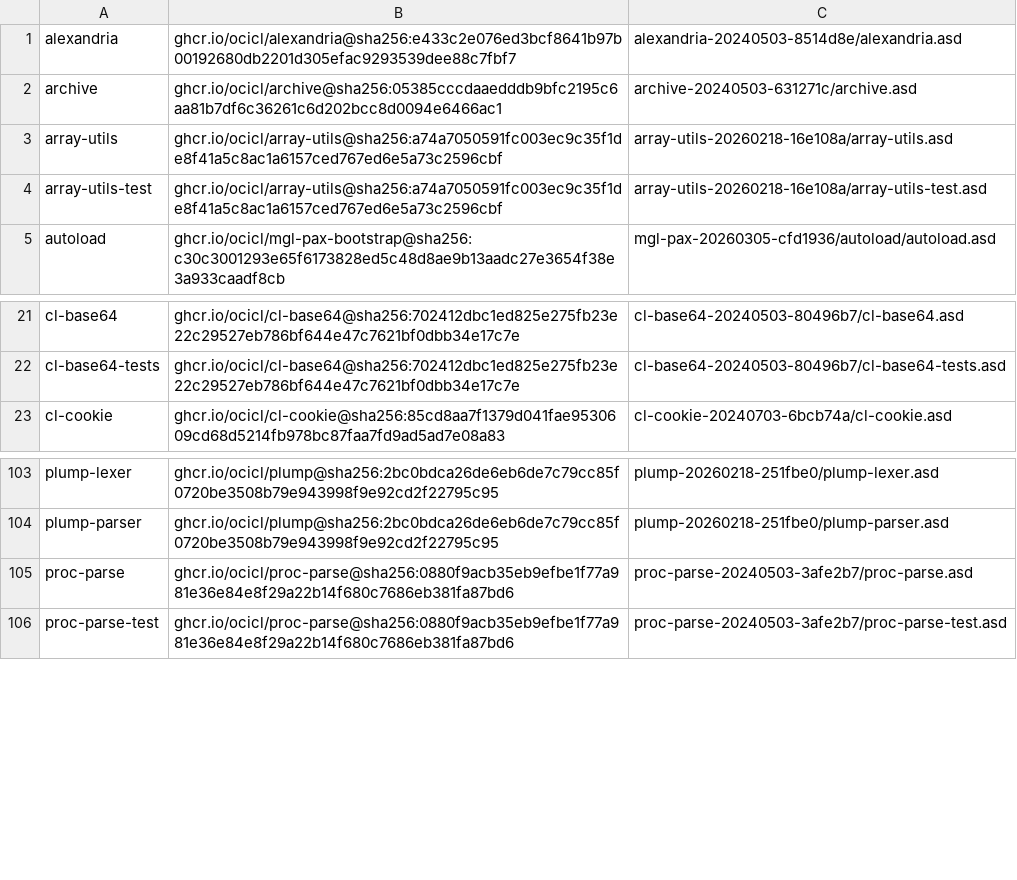
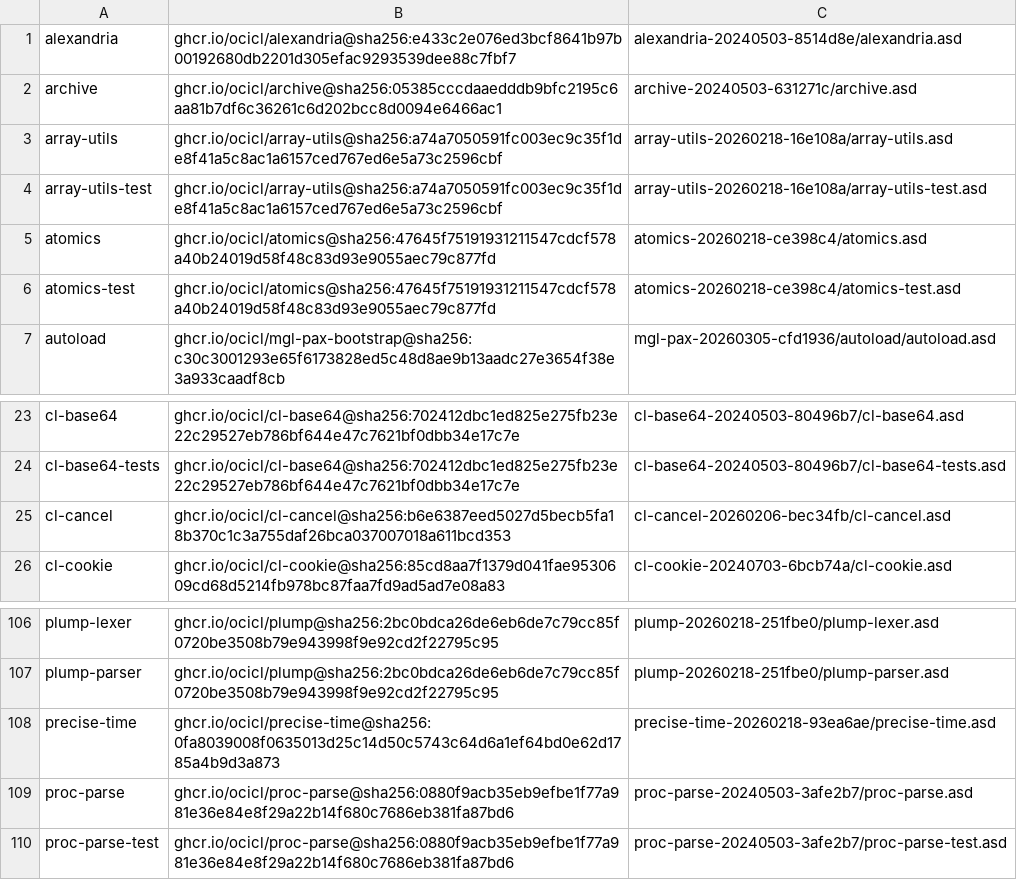
Before and after one commit to atgreen/icl, a CSV file: ocicl.csv, drawn as a sheet; only a part is shown, gaps mark what is left out.

```diff
--- a/ocicl.csv
+++ b/ocicl.csv
@@ -4,2 +4,4 @@ array-utils, ghcr.io/ocicl/array-utils@sha256:a74a7050591fc003ec9c35f1de8f41a5c8
 array-utils-test, ghcr.io/ocicl/array-utils@sha256:a74a7050591fc003ec9c35f1de8f41a5c8ac1a6157ced767ed6e5a73c2596cbf, array-utils-20260218-16e108a/array-utils-test.asd
+atomics, ghcr.io/ocicl/atomics@sha256:47645f75191931211547cdcf578a40b24019d58f48c83d93e9055aec79c877fd, atomics-20260218-ce398c4/atomics.asd
+atomics-test, ghcr.io/ocicl/atomics@sha256:47645f75191931211547cdcf578a40b24019d58f48c83d93e9055aec79c877fd, atomics-20260218-ce398c4/atomics-test.asd
 autoload, ghcr.io/ocicl/mgl-pax-bootstrap@sha256:c30c3001293e65f6173828ed5c48d8ae9b13aadc27e3654f38e3a933caadf8cb, mgl-pax-20260305-cfd1936/autoload/autoload.asd
@@ -22,2 +24,3 @@ cl-base64, ghcr.io/ocicl/cl-base64@sha256:702412dbc1ed825e275fb23e22c29527eb786b
 cl-base64-tests, ghcr.io/ocicl/cl-base64@sha256:702412dbc1ed825e275fb23e22c29527eb786bf644e47c7621bf0dbb34e17c7e, cl-base64-20240503-80496b7/cl-base64-tests.asd
+cl-cancel, ghcr.io/ocicl/cl-cancel@sha256:b6e6387eed5027d5becb5fa18b370c1c3a755daf26bca037007018a611bcd353, cl-cancel-20260206-bec34fb/cl-cancel.asd
 cl-cookie, ghcr.io/ocicl/cl-cookie@sha256:85cd8aa7f1379d041fae9530609cd68d5214fb978bc87faa7fd9ad5ad7e08a83, cl-cookie-20240703-6bcb74a/cl-cookie.asd
@@ -104,2 +107,3 @@ plump-lexer, ghcr.io/ocicl/plump@sha256:2bc0bdca26de6eb6de7c79cc85f0720be3508b79
 plump-parser, ghcr.io/ocicl/plump@sha256:2bc0bdca26de6eb6de7c79cc85f0720be3508b79e943998f9e92cd2f22795c95, plump-20260218-251fbe0/plump-parser.asd
+precise-time, ghcr.io/ocicl/precise-time@sha256:0fa8039008f0635013d25c14d50c5743c64d6a1ef64bd0e62d1785a4b9d3a873, precise-time-20260218-93ea6ae/precise-time.asd
 proc-parse, ghcr.io/ocicl/proc-parse@sha256:0880f9acb35eb9efbe1f77a981e36e84e8f29a22b14f680c7686eb381fa87bd6, proc-parse-20240503-3afe2b7/proc-parse.asd
```
Also changed, not shown: 6 other files.
